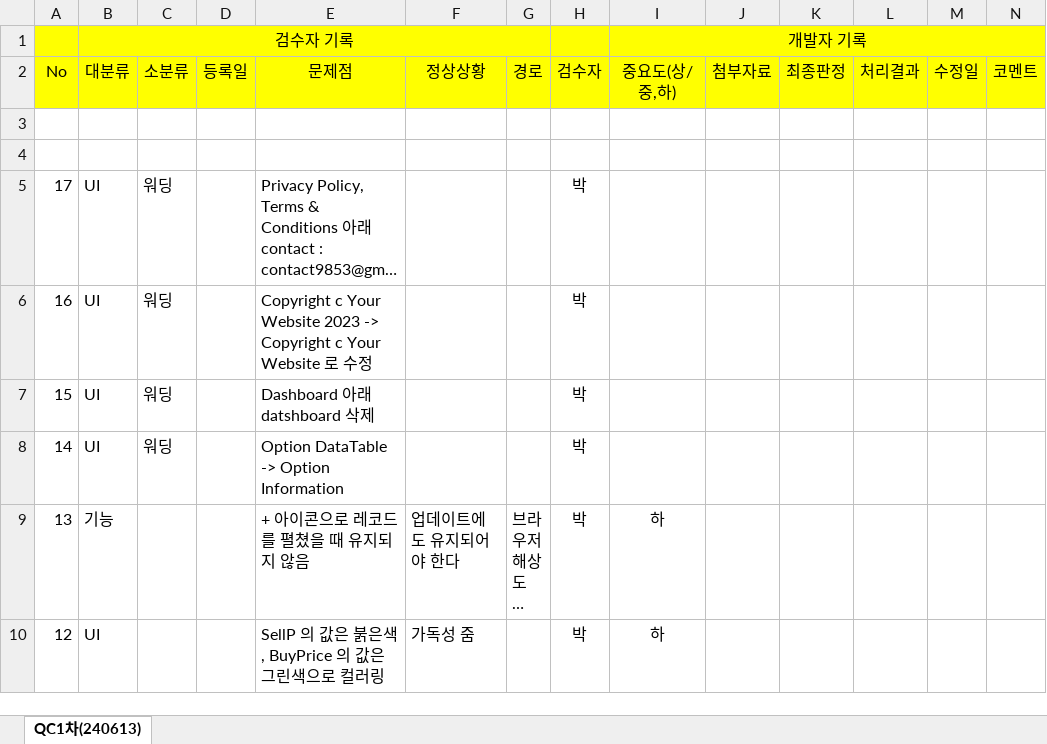
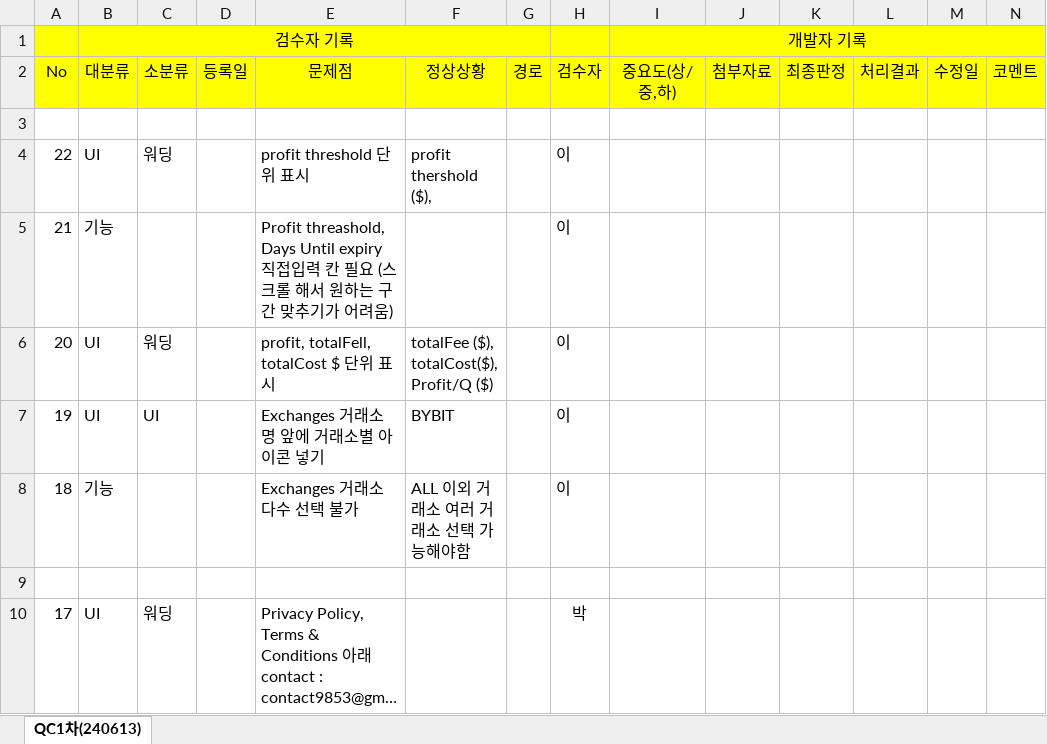
Before and after one commit to jmpark1115/CrytpDashbd, an Excel workbook: guide/QC 수행내역.xlsx, sheet QC1차(240613), drawn as a sheet; only a part is shown; the shorter side is filled out with more unchanged rows; long unchanged cells end in …; values as stored, in another font and other column widths than the file's, no borders; charts and pictures not drawn; the diff names each change by its address in the sheet, - before the commit and + after, or states it on an @@ line.

Commit message:
이매니저 추가

```diff
--- a/guide/QC 수행내역.xlsx (sheet QC1차(240613))
+++ b/guide/QC 수행내역.xlsx (sheet QC1차(240613))
+row 4: 22 | UI | 워딩 |  | profit threshold 단위 표시 | profit thershold ($), |  | 이
+row 5: 21 | 기능 |  |  | Profit threashold, Days Until expiry 직접입력 칸 필요 (스크롤 해서 원하는 구간 맞추기가 어려움) |  |  | 이
+row 6: 20 | UI | 워딩 |  | profit, totalFell, totalCost $ 단위 표시 | totalFee ($), totalCost($), Profit/Q ($) |  | 이
+row 7: 19 | UI | UI |  | Exchanges 거래소 명 앞에 거래소별 아이콘 넣기 | BYBIT |  | 이
+row 8: 18 | 기능 |  |  | Exchanges 거래소 다수 선택 불가 | ALL 이외 거래소 여러 거래소 선택 가능해야함 |  | 이
```
Also changed, not shown: charts or pictures.
